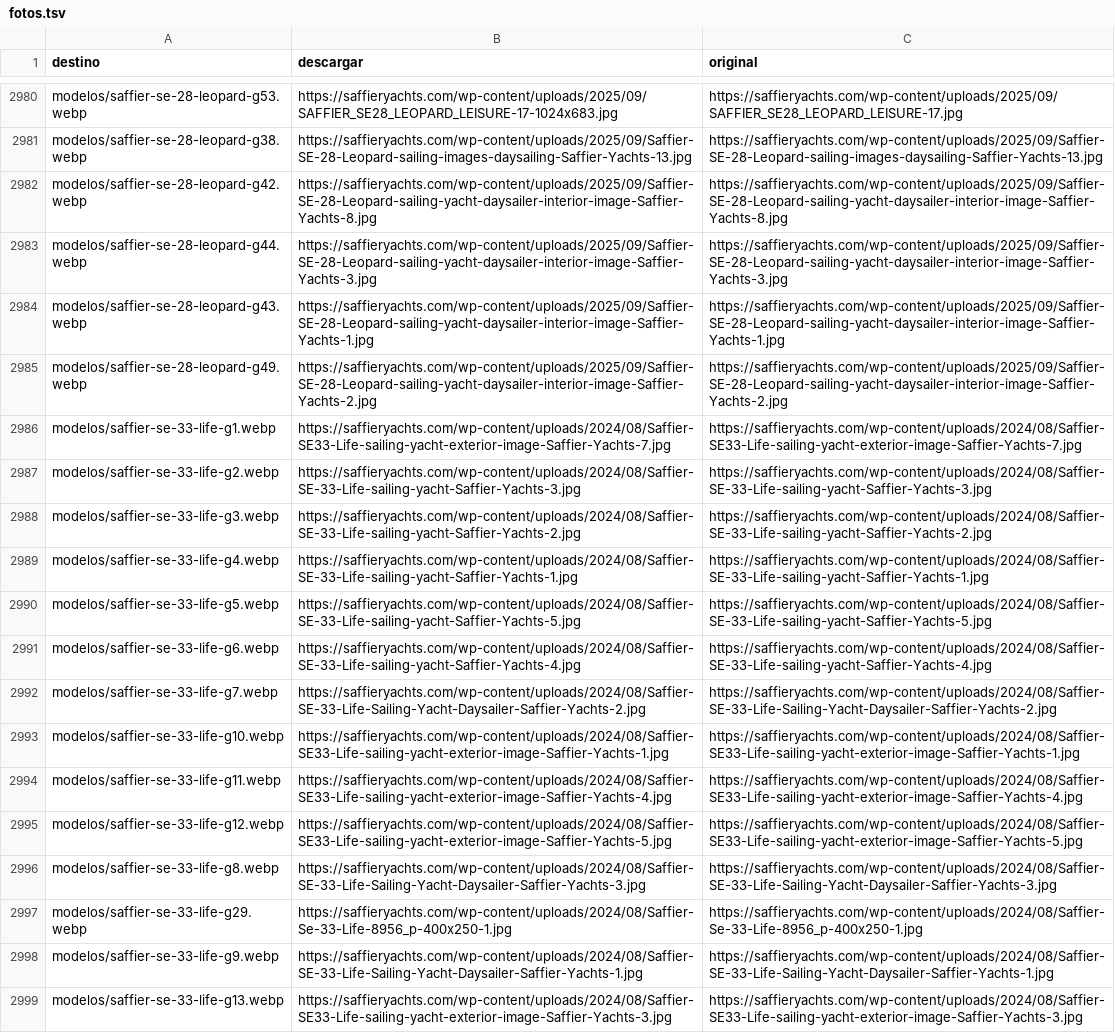
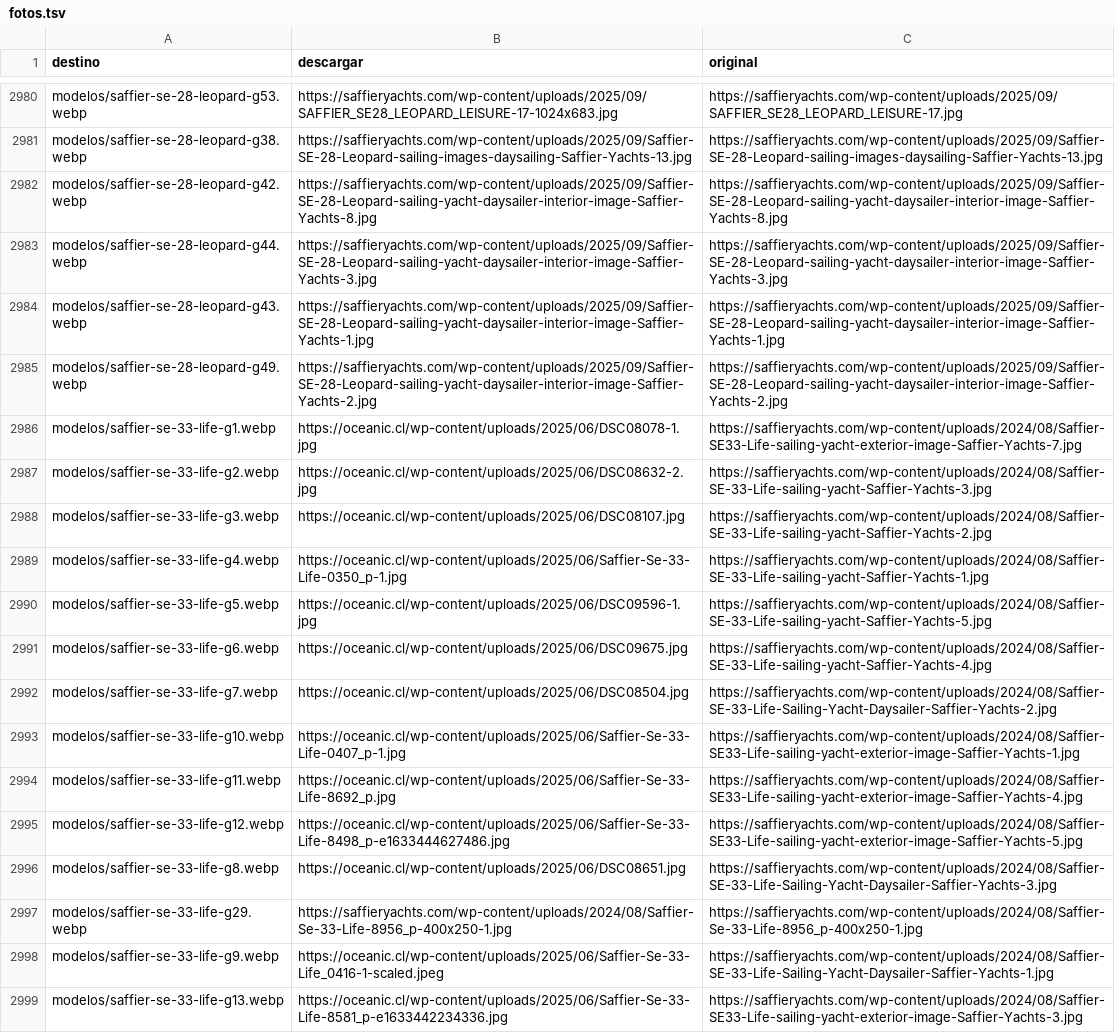
Before and after one commit to nicolasrf-pixel/oceanic-content-agent, a TSV file: sitio/scripts/fotos.tsv, drawn as a sheet; only a part is shown, gaps mark what is left out; the diff covers the shown part only; the diff names each change by its address in the sheet, - before the commit and + after, or states it on an @@ line.

```diff
--- a/sitio/scripts/fotos.tsv
+++ b/sitio/scripts/fotos.tsv
-B2986 (descargar): https://saffieryachts.com/wp-content/uploads/2024/08/Saffier-SE33-Life-sailing-yacht-exterior-image-Saffier-Yachts-7.jpg
+B2986 (descargar): https://oceanic.cl/wp-content/uploads/2025/06/DSC08078-1.jpg
-B2987 (descargar): https://saffieryachts.com/wp-content/uploads/2024/08/Saffier-SE-33-Life-sailing-yacht-Saffier-Yachts-3.jpg
+B2987 (descargar): https://oceanic.cl/wp-content/uploads/2025/06/DSC08632-2.jpg
-B2988 (descargar): https://saffieryachts.com/wp-content/uploads/2024/08/Saffier-SE-33-Life-sailing-yacht-Saffier-Yachts-2.jpg
+B2988 (descargar): https://oceanic.cl/wp-content/uploads/2025/06/DSC08107.jpg
-B2989 (descargar): https://saffieryachts.com/wp-content/uploads/2024/08/Saffier-SE-33-Life-sailing-yacht-Saffier-Yachts-1.jpg
+B2989 (descargar): https://oceanic.cl/wp-content/uploads/2025/06/Saffier-Se-33-Life-0350_p-1.jpg
-B2990 (descargar): https://saffieryachts.com/wp-content/uploads/2024/08/Saffier-SE-33-Life-sailing-yacht-Saffier-Yachts-5.jpg
+B2990 (descargar): https://oceanic.cl/wp-content/uploads/2025/06/DSC09596-1.jpg
-B2991 (descargar): https://saffieryachts.com/wp-content/uploads/2024/08/Saffier-SE-33-Life-sailing-yacht-Saffier-Yachts-4.jpg
+B2991 (descargar): https://oceanic.cl/wp-content/uploads/2025/06/DSC09675.jpg
-B2992 (descargar): https://saffieryachts.com/wp-content/uploads/2024/08/Saffier-SE-33-Life-Sailing-Yacht-Daysailer-Saffier-Yachts-2.jpg
+B2992 (descargar): https://oceanic.cl/wp-content/uploads/2025/06/DSC08504.jpg
-B2993 (descargar): https://saffieryachts.com/wp-content/uploads/2024/08/Saffier-SE33-Life-sailing-yacht-exterior-image-Saffier-Yachts-1.jpg
+B2993 (descargar): https://oceanic.cl/wp-content/uploads/2025/06/Saffier-Se-33-Life-0407_p-1.jpg
-B2994 (descargar): https://saffieryachts.com/wp-content/uploads/2024/08/Saffier-SE33-Life-sailing-yacht-exterior-image-Saffier-Yachts-4.jpg
+B2994 (descargar): https://oceanic.cl/wp-content/uploads/2025/06/Saffier-Se-33-Life-8692_p.jpg
-B2995 (descargar): https://saffieryachts.com/wp-content/uploads/2024/08/Saffier-SE33-Life-sailing-yacht-exterior-image-Saffier-Yachts-5.jpg
+B2995 (descargar): https://oceanic.cl/wp-content/uploads/2025/06/Saffier-Se-33-Life-8498_p-e1633444627486.jpg
-B2996 (descargar): https://saffieryachts.com/wp-content/uploads/2024/08/Saffier-SE-33-Life-Sailing-Yacht-Daysailer-Saffier-Yachts-3.jpg
+B2996 (descargar): https://oceanic.cl/wp-content/uploads/2025/06/DSC08651.jpg
-B2998 (descargar): https://saffieryachts.com/wp-content/uploads/2024/08/Saffier-SE-33-Life-Sailing-Yacht-Daysailer-Saffier-Yachts-1.jpg
+B2998 (descargar): https://oceanic.cl/wp-content/uploads/2025/06/Saffier-Se-33-Life_0416-1-scaled.jpeg
-B2999 (descargar): https://saffieryachts.com/wp-content/uploads/2024/08/Saffier-SE33-Life-sailing-yacht-exterior-image-Saffier-Yachts-3.jpg
+B2999 (descargar): https://oceanic.cl/wp-content/uploads/2025/06/Saffier-Se-33-Life-8581_p-e1633442234336.jpg
```
Also changed, not shown: 103 edited cells elsewhere in this file, 4 other files.
